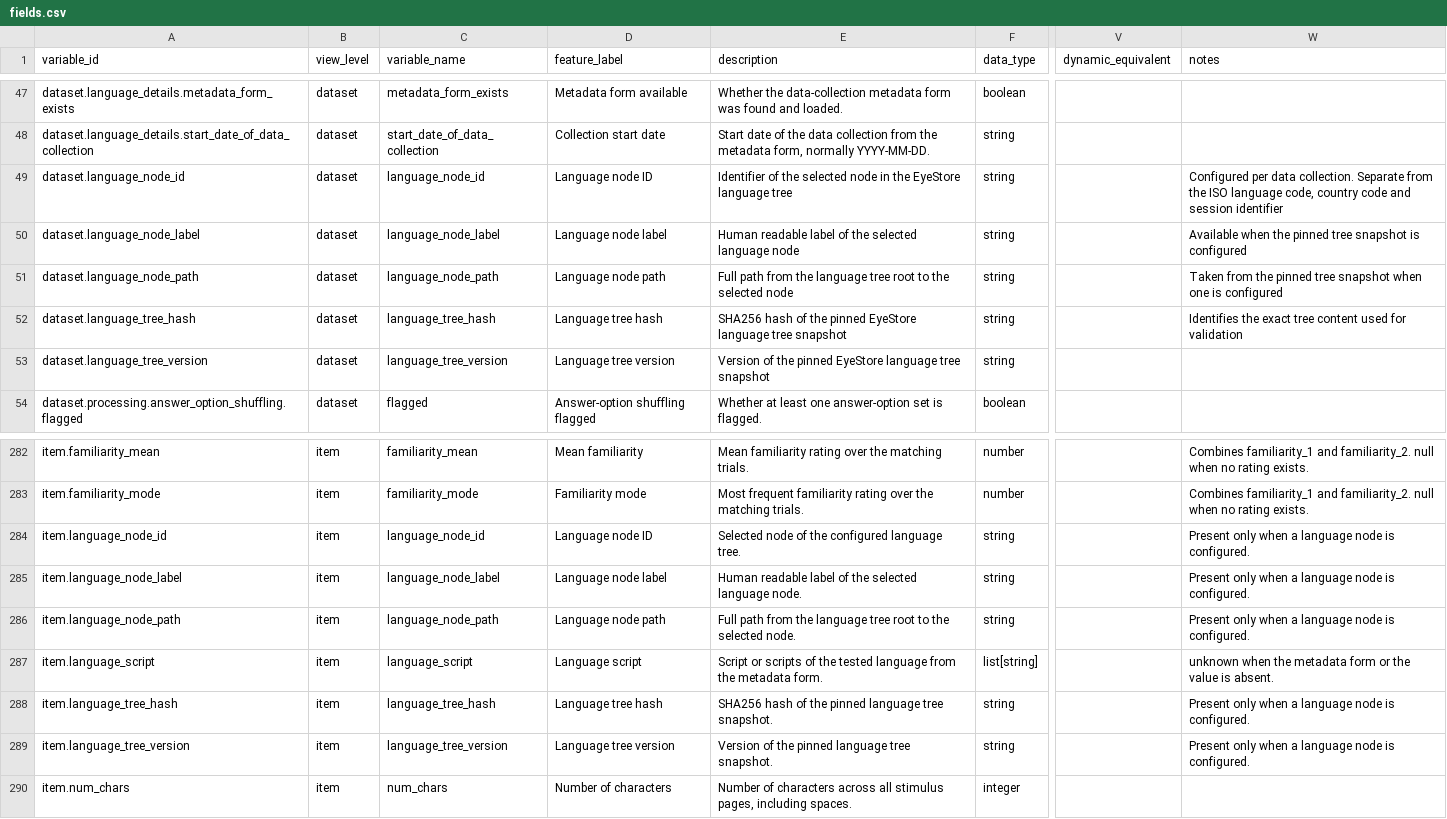
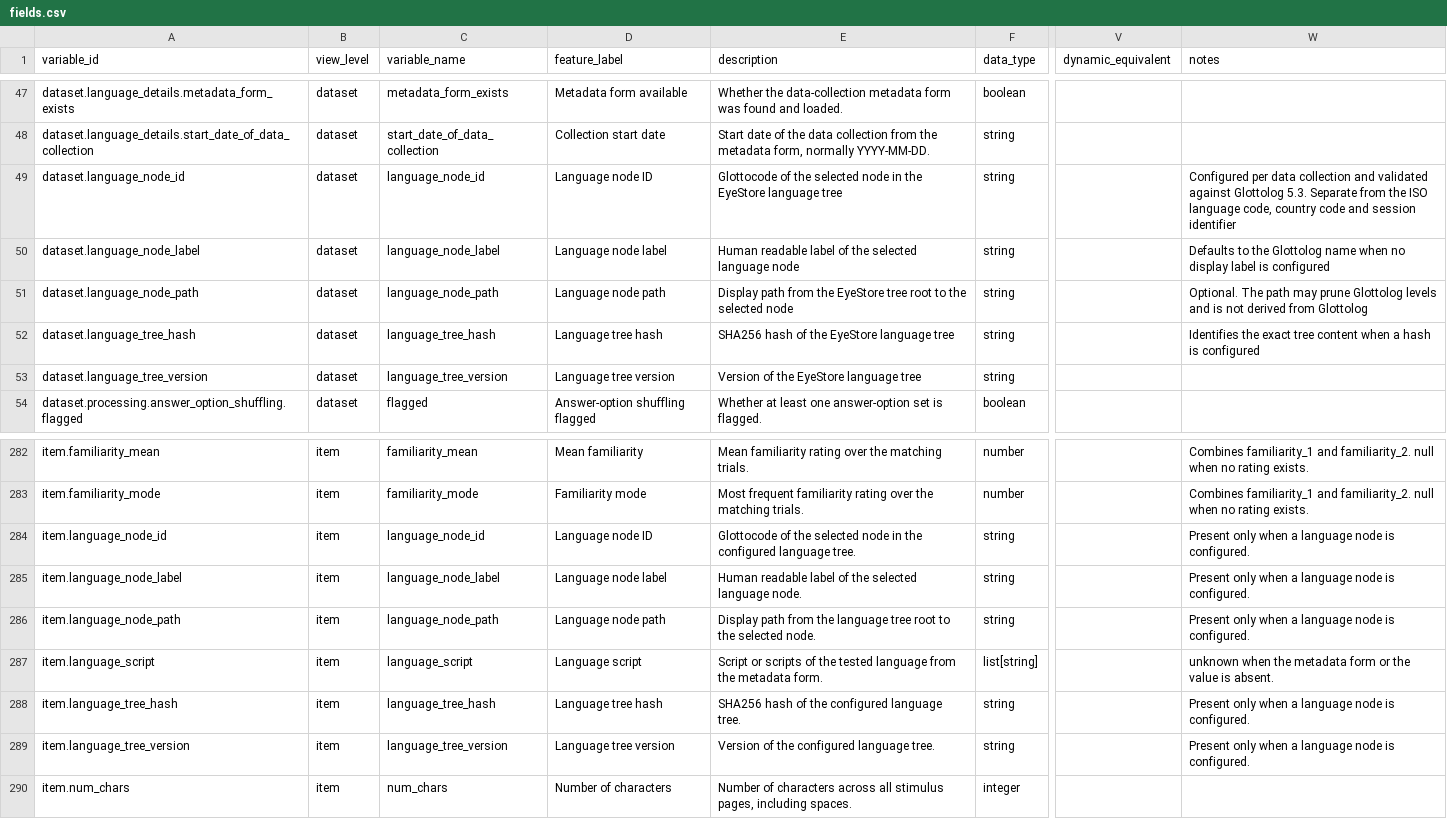
Before and after one commit to MultiplEYE-COST/multipleye-preprocessing, a CSV file: codebook/fields.csv, drawn as a sheet; only a part is shown, gaps mark what is left out; the diff names each change by its address in the sheet, - before the commit and + after, or states it on an @@ line.

Commit message:
feat: validate language nodes against Glottolog (#326)
* feat: validate language nodes against Glottolog

- remove the pinned language tree snapshot parser and its config key
- download the pinned Glottolog 5.3 languoid table once and verify its checksum
- validate the configured Glottocode when settings load and reject family rows
- fill the node label from Glottolog when no display label is configured
- document Glottocode node IDs and the Glottolog cache
- update the codebook field descriptions

* fix: wrap Glottolog download errors

```diff
--- a/codebook/fields.csv
+++ b/codebook/fields.csv
-E49 (description): Identifier of the…
+E49 (description): Glottocode of the…
-W49 (notes): …per data collection. Separate from…
+W49 (notes): …per data collection and validated against Glottolog 5.3. Separate from…
-W50 (notes): Available when the pinned tree snapshot is configured
+W50 (notes): Defaults to the Glottolog name when no display label is configured
-E51 (description): Full path from the language tree root…
+E51 (description): Display path from the EyeStore tree root…
-W51 (notes): Taken from the pinned tree snapshot when one is configured
+W51 (notes): Optional. The path may prune Glottolog levels and is not derived from Glottolog
-E52 (description): …of the pinned EyeStore language tree snapshot
+E52 (description): …of the EyeStore language tree
-W52 (notes): …tree content used for validation
+W52 (notes): …tree content when a hash is configured
-E53 (description): Version of the pinned EyeStore language tree snapshot
+E53 (description): Version of the EyeStore language tree
-E284 (description): Selected node of the configured…
+E284 (description): Glottocode of the selected node in the configured…
-E286 (description): Full path from…
+E286 (description): Display path from…
-E288 (description): …of the pinned language tree snapshot.
+E288 (description): …of the configured language tree.
-E289 (description): Version of the pinned language tree snapshot.
+E289 (description): Version of the configured language tree.
```
Also changed, not shown: 14 other files.
